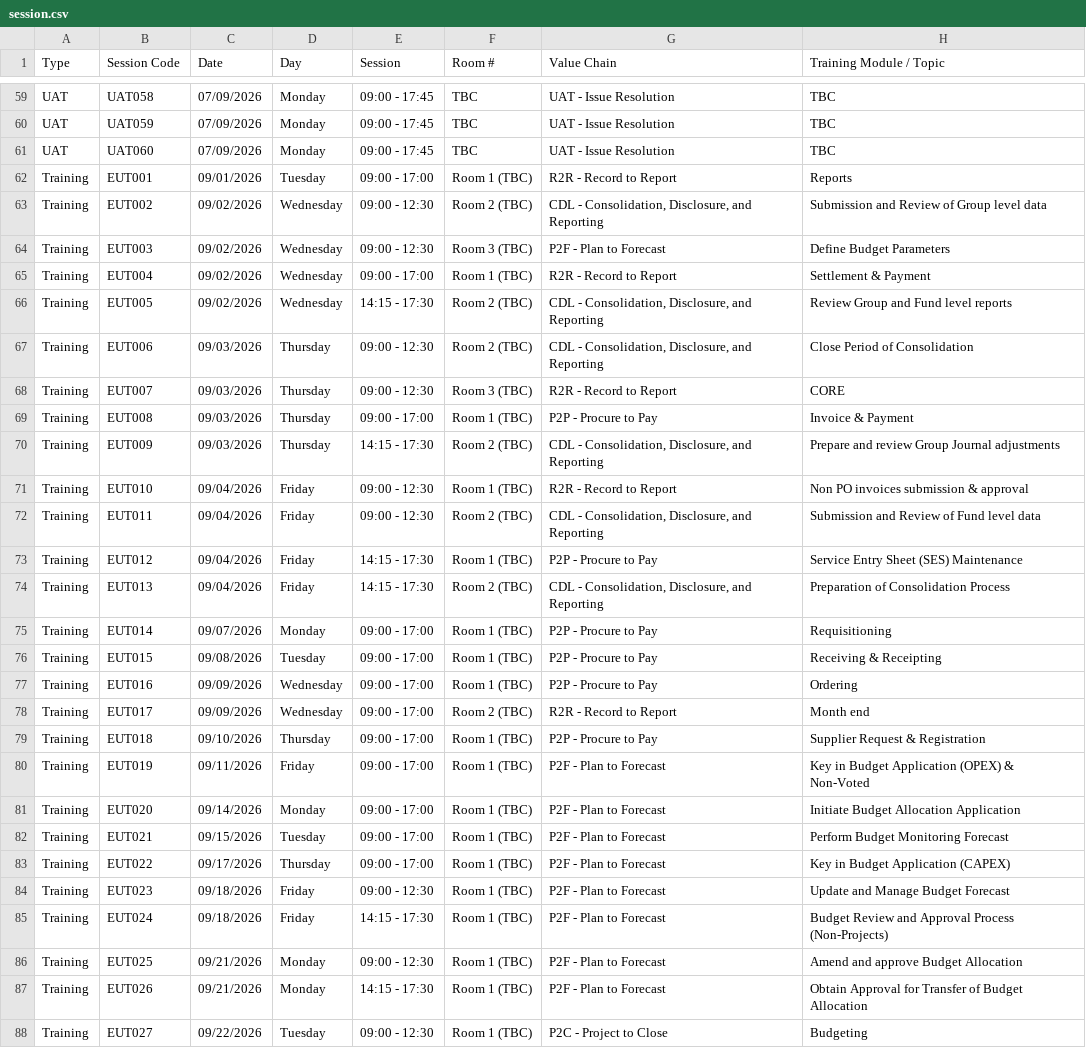
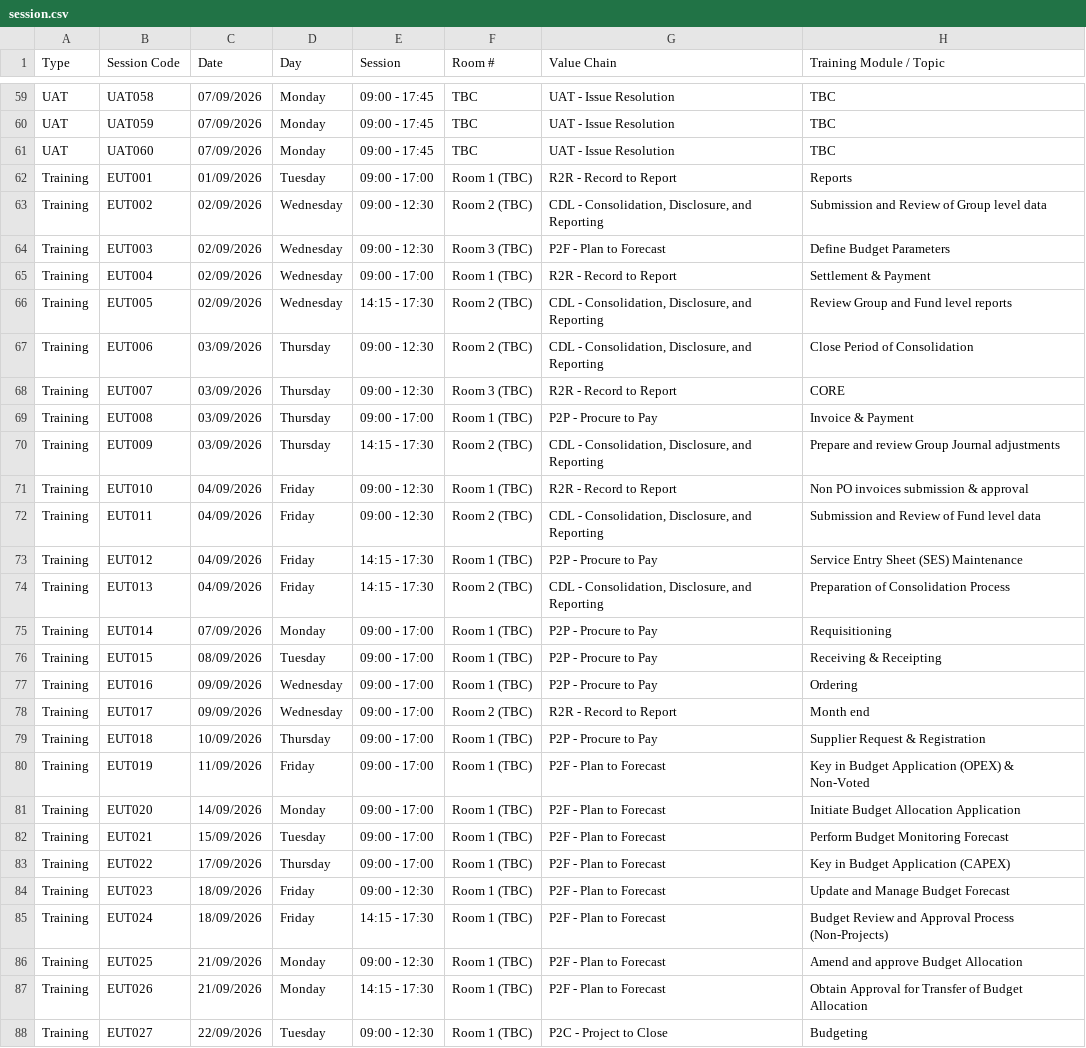
Before and after one commit to faiqepf/ifams, a CSV file: session.csv, drawn as a sheet; only a part is shown, gaps mark what is left out; the diff covers the shown part only; the diff names each change by its address in the sheet, - before the commit and + after, or states it on an @@ line.

Commit message:
Add files via upload

```diff
--- a/session.csv
+++ b/session.csv
-C62 (Date): 09/01/2026
+C62 (Date): 01/09/2026
-C63:C66 (Date): 09/02/2026
+C63:C66 (Date): 02/09/2026
-C67:C70 (Date): 09/03/2026
+C67:C70 (Date): 03/09/2026
-C71:C74 (Date): 09/04/2026
+C71:C74 (Date): 04/09/2026
-C75 (Date): 09/07/2026
+C75 (Date): 07/09/2026
-C76 (Date): 09/08/2026
+C76 (Date): 08/09/2026
-C79 (Date): 09/10/2026
+C79 (Date): 10/09/2026
-C80 (Date): 09/11/2026
+C80 (Date): 11/09/2026
-C81 (Date): 09/14/2026
+C81 (Date): 14/09/2026
-C82 (Date): 09/15/2026
+C82 (Date): 15/09/2026
-C83 (Date): 09/17/2026
+C83 (Date): 17/09/2026
-C84:C85 (Date): 09/18/2026
+C84:C85 (Date): 18/09/2026
-C86:C87 (Date): 09/21/2026
+C86:C87 (Date): 21/09/2026
-C88 (Date): 09/22/2026
+C88 (Date): 22/09/2026
```
Also changed, not shown: 30 edited cells elsewhere in this file.
